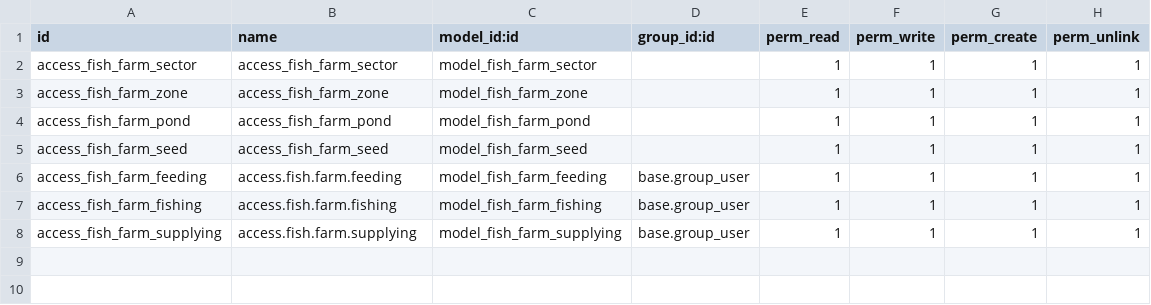
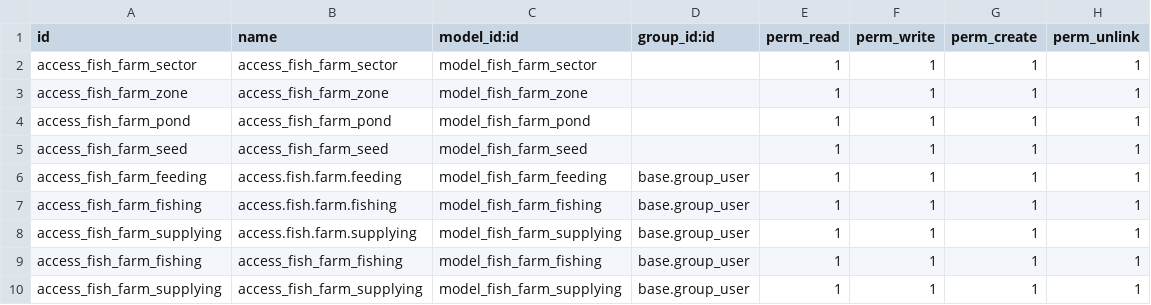
Before and after one commit to Abdelrhman272/NextGen-System, a CSV file: fish_farm_module_clean/security/ir.model.access.csv, drawn as a sheet; the diff names each change by its address in the sheet, - before the commit and + after, or states it on an @@ line.

Commit message:
final fixes: smart buttons cleanup, access rights, manifest license

```diff
--- a/fish_farm_module_clean/security/ir.model.access.csv
+++ b/fish_farm_module_clean/security/ir.model.access.csv
+row 9: access_fish_farm_fishing | access_fish_farm_fishing | model_fish_farm_fishing | base.group_user | 1 | 1 | 1 | 1
+row 10: access_fish_farm_supplying | access_fish_farm_supplying | model_fish_farm_supplying | base.group_user | 1 | 1 | 1 | 1
```
Also changed, not shown: 3 other files.
